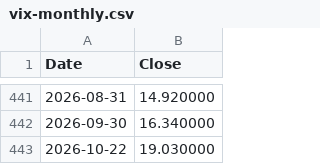
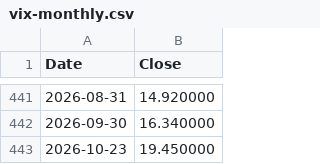
Before and after one commit to lava-chen/macro-regime-quant, a CSV file: data/raw/vix/vix-monthly.csv, drawn as a sheet; only a part is shown, gaps mark what is left out.

```diff
--- a/data/raw/vix/vix-monthly.csv
+++ b/data/raw/vix/vix-monthly.csv
@@ -442,2 +442,2 @@ Date,Close
 2026-09-30,16.340000
-2026-10-22,19.030000
+2026-10-23,19.450000
```
Also changed, not shown: data/raw/vix/vix-daily.csv, data/raw/vix/vix_close.csv.
